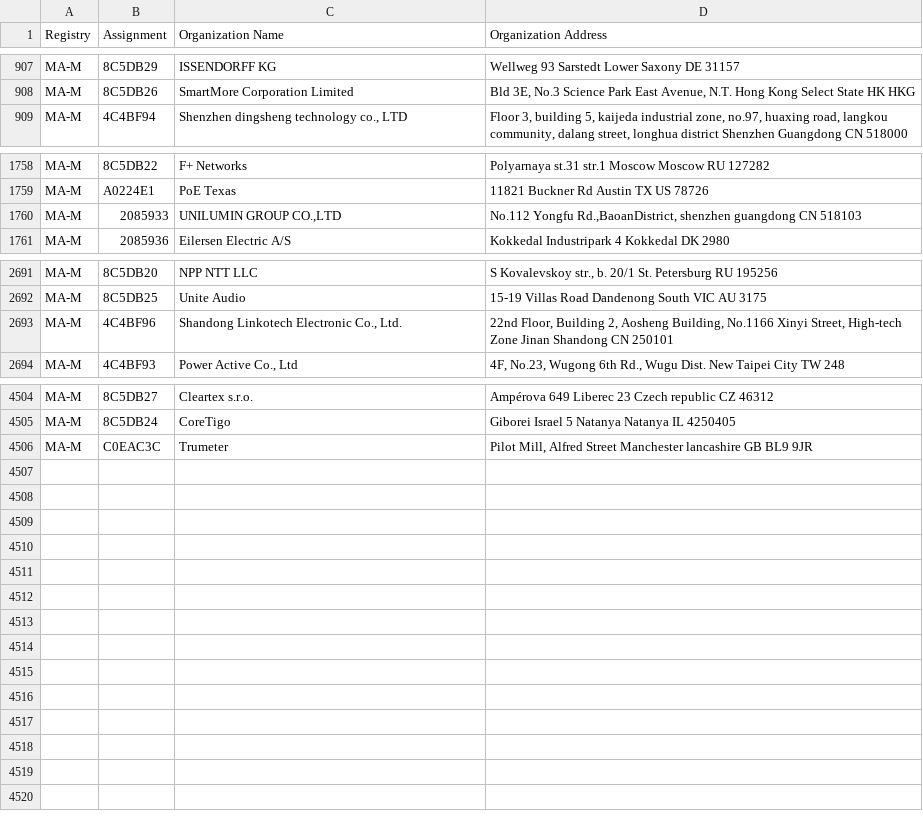
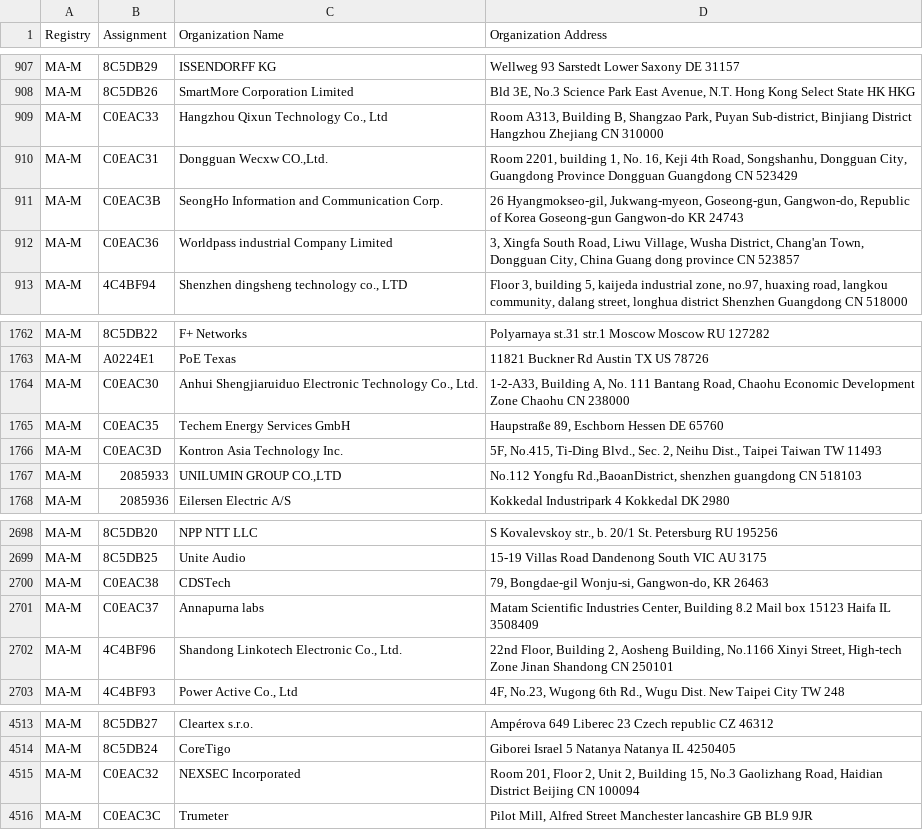
Before and after one commit to bedestall5/mac-ages, a CSV file: data/ieee/mam.csv, drawn as a sheet; only a part is shown, gaps mark what is left out.

```diff
--- a/data/ieee/mam.csv
+++ b/data/ieee/mam.csv
@@ -912,2 +912,6 @@ MA-M,8C5DB29,ISSENDORFF KG,Wellweg 93 Sarstedt Lower Saxony DE 31157
 MA-M,8C5DB26,SmartMore Corporation Limited,"Bld 3E, No.3 Science Park East Avenue, N.T. Hong Kong Select State HK HKG "
+MA-M,C0EAC33,"Hangzhou Qixun Technology Co., Ltd","Room A313, Building B, Shangzao Park, Puyan Sub-district, Binjiang District Hangzhou Zhejiang CN 310000 "
+MA-M,C0EAC31,"Dongguan Wecxw CO.,Ltd.","Room 2201, building 1, No. 16, Keji 4th Road, Songshanhu, Dongguan City, Guangdong Province Dongguan Guangdong CN 523429 "
+MA-M,C0EAC3B,SeongHo Information and Communication Corp.,"26 Hyangmokseo-gil, Jukwang-myeon, Goseong-gun, Gangwon-do, Republic of Korea  Goseong-gun Gangwon-do KR 24743 "
+MA-M,C0EAC36,Worldpass industrial Company Limited ,"3, Xingfa South Road, Liwu Village, Wusha District, Chang'an Town, Dongguan City,  China Guang dong province  CN 523857 "
 MA-M,4C4BF94,"Shenzhen dingsheng technology co., LTD","Floor 3, building 5, kaijeda industrial zone, no.97, huaxing road, langkou community, dalang street, longhua district Shenzhen Guangdong CN 518000 "
@@ -1769,2 +1773,5 @@ MA-M,8C5DB22,F+ Networks,Polyarnaya st.31 str.1 Moscow Moscow RU 127282
 MA-M,A0224E1,PoE Texas,11821 Buckner Rd Austin TX US 78726
+MA-M,C0EAC30,"Anhui Shengjiaruiduo Electronic Technology Co., Ltd.","1-2-A33, Building A, No. 111 Bantang Road, Chaohu Economic Development Zone Chaohu  CN 238000 "
+MA-M,C0EAC35,Techem Energy Services GmbH,"Haupstraße 89, Eschborn Hessen DE 65760 "
+MA-M,C0EAC3D,Kontron Asia Technology Inc.,"5F, No.415, Ti-Ding Blvd., Sec. 2, Neihu Dist., Taipei Taiwan TW 11493 "
 MA-M,2085933,"UNILUMIN GROUP CO.,LTD","No.112 Yongfu Rd.,BaoanDistrict, shenzhen guangdong CN 518103 "
@@ -2708,2 +2715,4 @@ MA-M,8C5DB20,NPP NTT LLC,"S Kovalevskoy str., b. 20/1 St. Petersburg  RU 195256
 MA-M,8C5DB25,Unite Audio,15-19 Villas Road Dandenong South VIC AU 3175
+MA-M,C0EAC38,CDSTech,"79, Bongdae-gil Wonju-si, Gangwon-do, KR 26463 "
+MA-M,C0EAC37,Annapurna labs,"Matam Scientific Industries Center,   Building 8.2 Mail box 15123 Haifa IL 3508409 "
 MA-M,4C4BF96,"Shandong Linkotech Electronic Co., Ltd.","22nd Floor, Building 2, Aosheng Building, No.1166 Xinyi Street, High-tech Zone Jinan Shandong CN 250101 "
@@ -4533,2 +4542,3 @@ MA-M,8C5DB27,Cleartex s.r.o.,Ampérova 649 Liberec 23 Czech republic CZ 46312
 MA-M,8C5DB24,CoreTigo,Giborei Israel 5 Natanya Natanya  IL 4250405
+MA-M,C0EAC32,NEXSEC Incorporated,"Room 201, Floor 2, Unit 2, Building 15, No.3 Gaolizhang Road, Haidian District Beijing  CN 100094 "
 MA-M,C0EAC3C,Trumeter,"Pilot Mill, Alfred Street Manchester lancashire GB BL9 9JR "
```
Also changed, not shown: data/ieee/iab.csv, data/ieee/oui36.csv, 2 other files.
